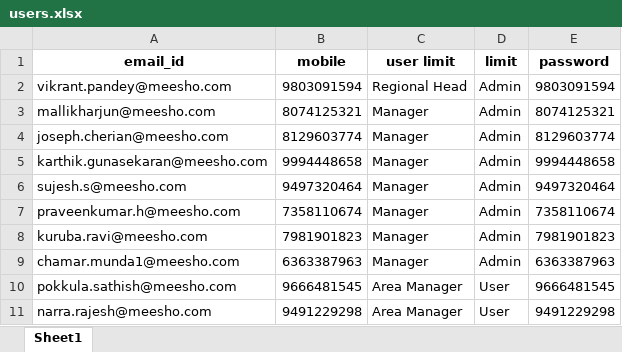
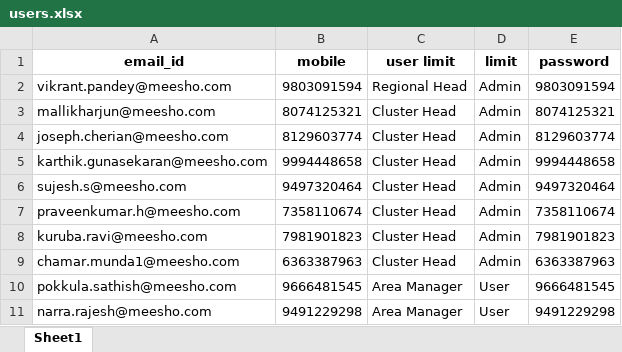
Before and after one commit to Karthik221188/lossiq-dashboard, an Excel workbook: users.xlsx, sheet Sheet1, drawn as a sheet; only a part is shown; values as stored, in another font and other column widths than the file's, no borders; the diff covers the shown part only; the diff names each change by its address in the sheet, - before the commit and + after, or states it on an @@ line.

```diff
--- a/users.xlsx (sheet Sheet1)
+++ b/users.xlsx (sheet Sheet1)
-C3:C9 (user limit): Manager
+C3:C9 (user limit): Cluster Head
```
Also changed, not shown: 299 added rows and cell formats elsewhere in this sheet.
